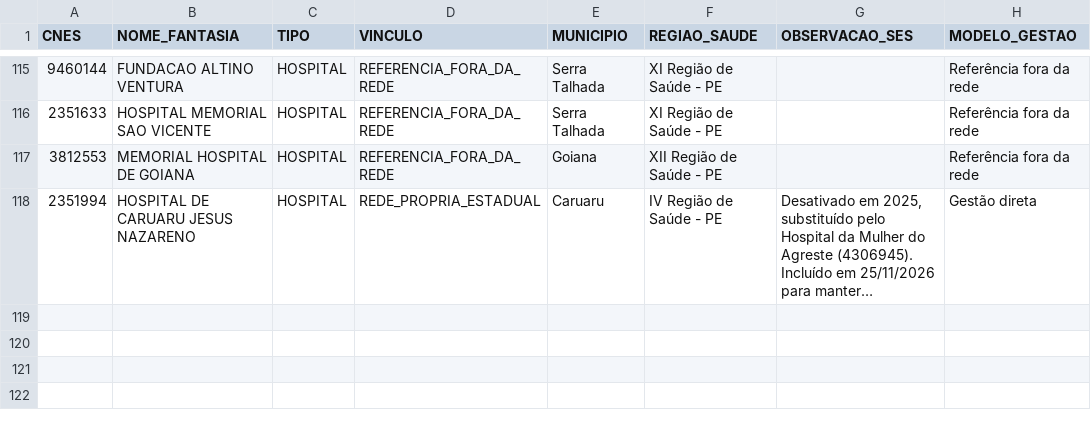
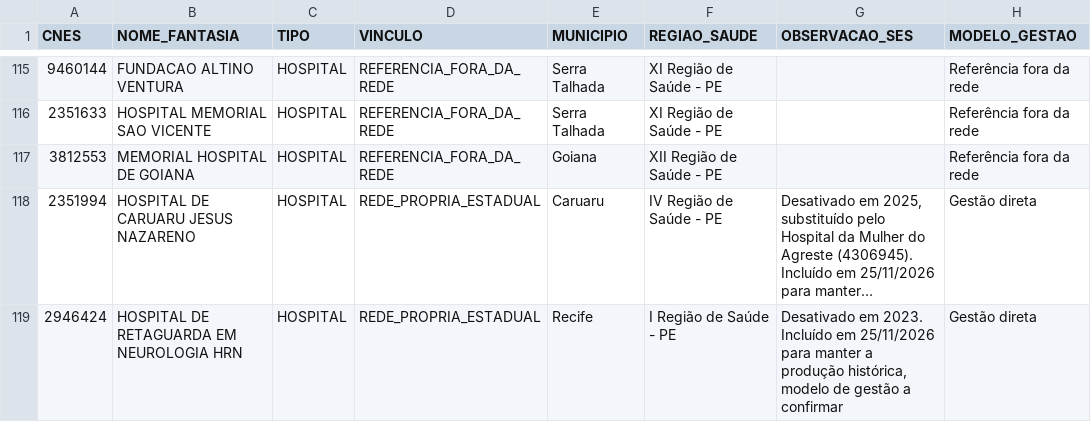
Before and after one commit to DGMOG-SES/producao-unidades-pe, a CSV file: referencias/estabelecimentos_validados.csv, drawn as a sheet; only a part is shown, gaps mark what is left out; long unchanged cells end in …; the diff names each change by its address in the sheet, - before the commit and + after, or states it on an @@ line.

```diff
--- a/referencias/estabelecimentos_validados.csv
+++ b/referencias/estabelecimentos_validados.csv
+row 119: 2946424 | HOSPITAL DE RETAGUARDA EM NEUROLOGIA HRN | HOSPITAL | REDE_PROPRIA_ESTADUAL | Recife | I Região de Saúde - PE | Desativado em 2023. Incluído em 25/11/2026 para manter a produção histórica, modelo de gestão a confirmar | Gestão direta
```
Also changed, not shown: 2 other files.
